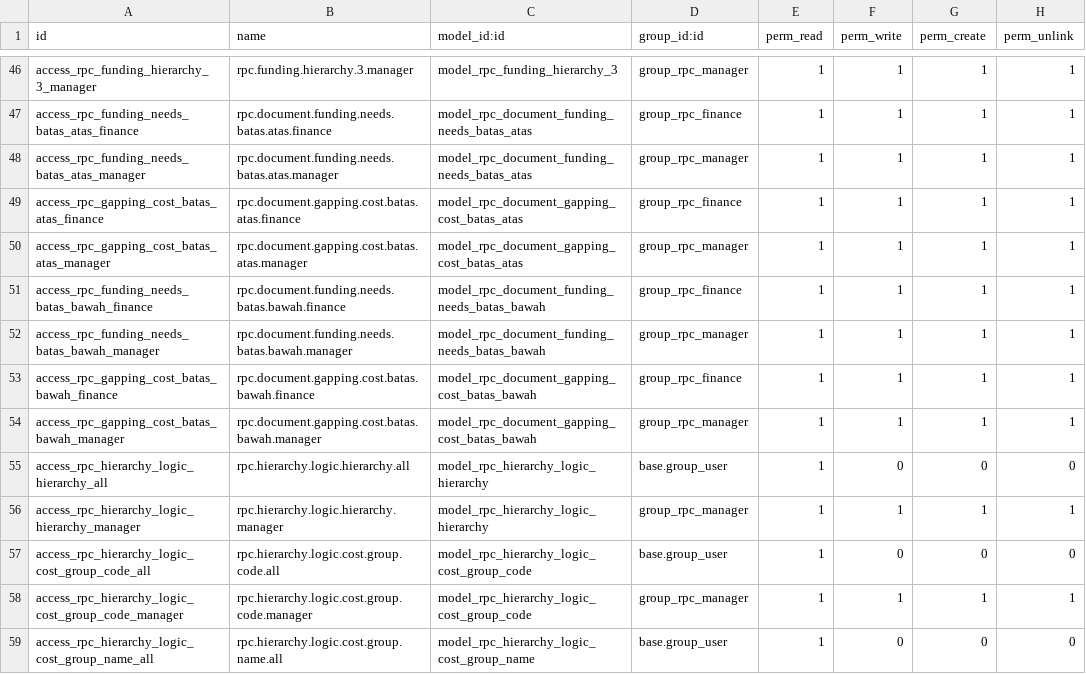
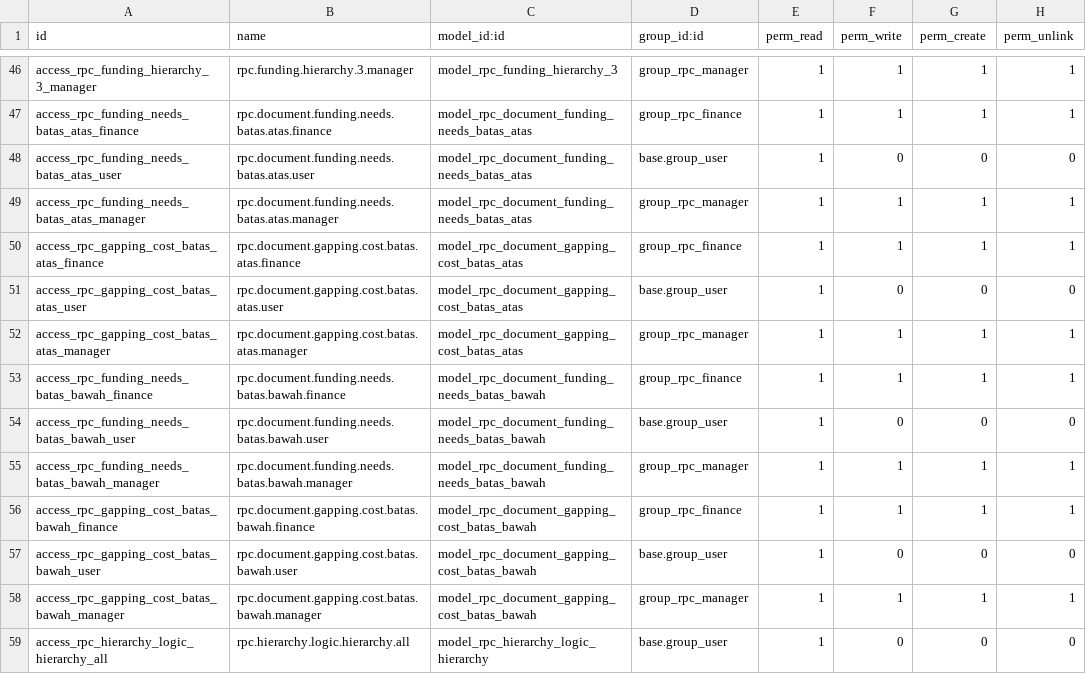
Before and after one commit to KizaruZero/cakrawala_project, a CSV file: x_rental_profit_calculation/security/ir.model.access.csv, drawn as a sheet; only a part is shown, gaps mark what is left out; the shorter side is filled out with more unchanged rows; the diff names each change by its address in the sheet, - before the commit and + after, or states it on an @@ line.

Commit message:
Update: - Pada role user dibuat many2many (misal user A bisa akses marketing dan purchasing), Kemudian role yang dipilih, untuk user tersebut hanya dapat melakukan input pada tab yang di assign (marketing dan purchasing) dan tab lain dibuat read only. Tombol submit juga hanya bisa diakses sesuai role yg di assign. saat ini kalau role tidak di assign maka tab tidak muncul (contoh role RPC finance tab lainnya tidak muncul) Validasi button (button submit draft hanya bisa di akses group RPC: Marketing, button Submit Purchasing hanya bisa di akses group RPC: Marketing, button Submit Operation hanya bisa di akses group RPC: Operation, button Submit Finance hanya bisa di akses group RPC: Finance dan untuk RPC: Manager user2 yang bisa melakukan approve) - Saat ini Dokumen RPC ini bisa dibuat dari leads CRM, tolong ditambahkan smart button di RPC Dokumen (di tengah atas) untuk bisa buka ke form leads CRM nya. Dan pada leads CRM sebelumnya sudah diisi field exisiting_fleet, field tersebut dibawa ke RPC Dokumen untuk di isi ke field existing_unit di tab finance - Pada header RPC field tujuan_id jika yang dipilih adalah renewal maka field menjadi_unit pada tab finance tidak menambah (totalnya sama dengan existing_unit aja bukan ditambah total unit sewa)

```diff
--- a/x_rental_profit_calculation/security/ir.model.access.csv
+++ b/x_rental_profit_calculation/security/ir.model.access.csv
+row 48: access_rpc_funding_needs_batas_atas_user | rpc.document.funding.needs.batas.atas.user | model_rpc_document_funding_needs_batas_atas | base.group_user | 1 | 0 | 0 | 0
+row 51: access_rpc_gapping_cost_batas_atas_user | rpc.document.gapping.cost.batas.atas.user | model_rpc_document_gapping_cost_batas_atas | base.group_user | 1 | 0 | 0 | 0
+row 54: access_rpc_funding_needs_batas_bawah_user | rpc.document.funding.needs.batas.bawah.user | model_rpc_document_funding_needs_batas_bawah | base.group_user | 1 | 0 | 0 | 0
+row 57: access_rpc_gapping_cost_batas_bawah_user | rpc.document.gapping.cost.batas.bawah.user | model_rpc_document_gapping_cost_batas_bawah | base.group_user | 1 | 0 | 0 | 0
```
Also changed, not shown: 11 other files.
